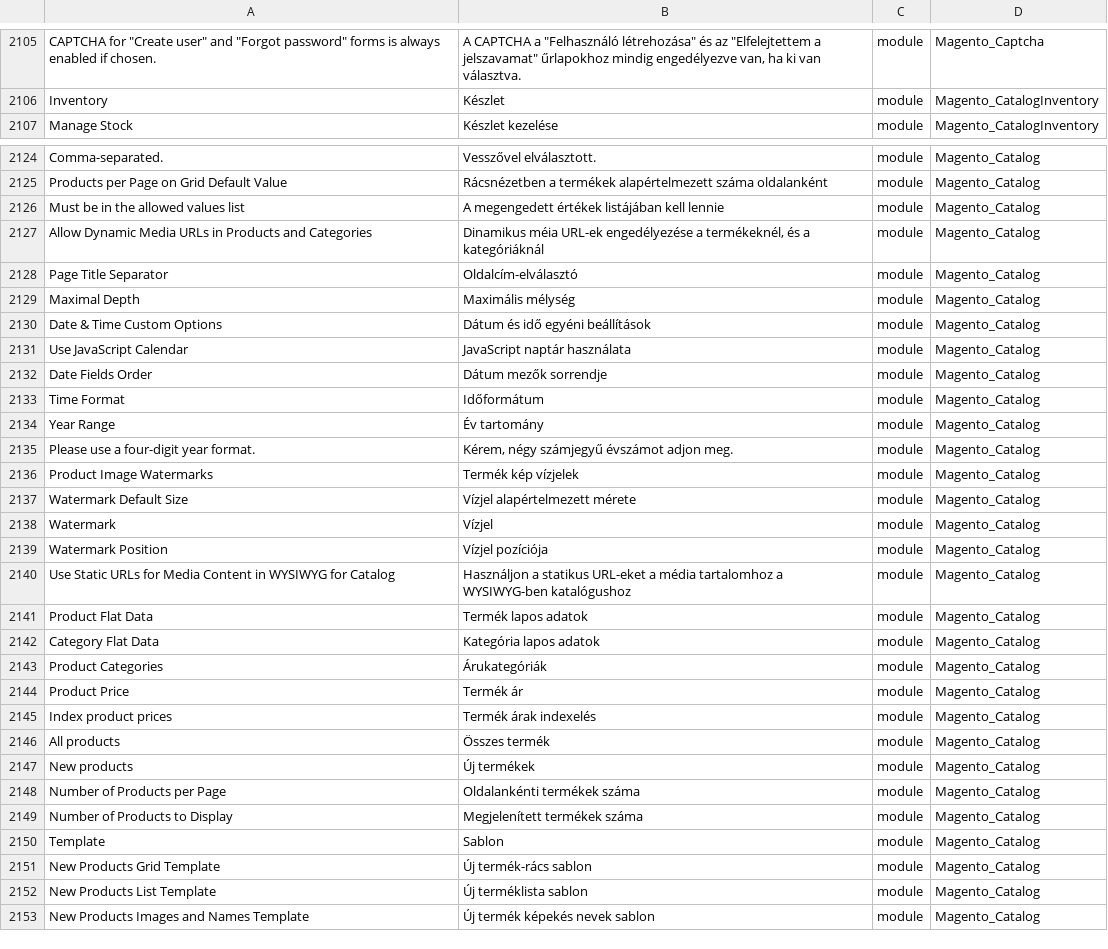
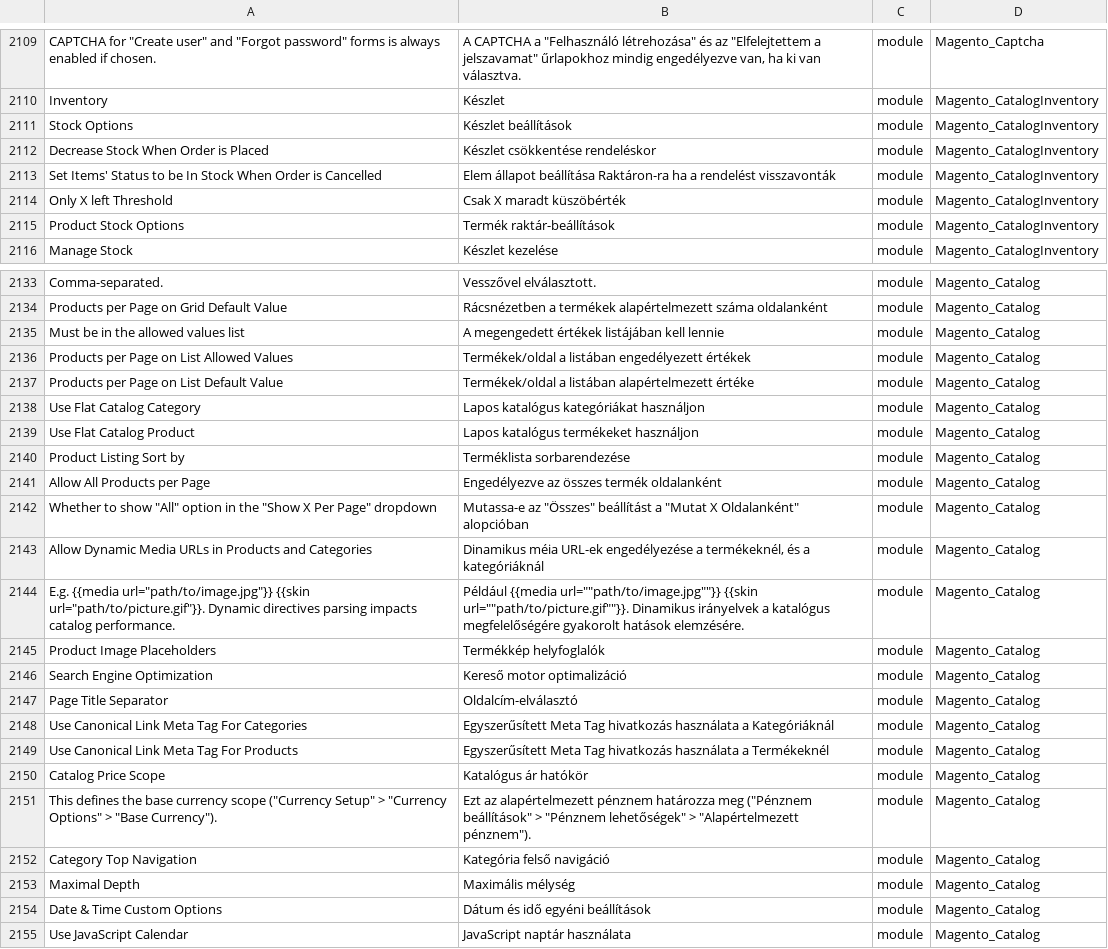
Before and after one commit to Magento2Translations/language_hu_hu, a CSV file: hu_HU.csv, drawn as a sheet; only a part is shown, gaps mark what is left out; the shorter side is filled out with more unchanged rows; the diff covers the shown part only; the diff names each change by its address in the sheet, - before the commit and + after, or states it on an @@ line.

```diff
--- a/hu_HU.csv
+++ b/hu_HU.csv
+row 2111: Stock Options | Készlet beállítások | module | Magento_CatalogInventory
+row 2112: Decrease Stock When Order is Placed | Készlet csökkentése rendeléskor | module | Magento_CatalogInventory
+row 2113: Set Items' Status to be In Stock When Order is Cancelled | Elem állapot beállítása Raktáron-ra ha a rendelést visszavonták | module | Magento_CatalogInventory
+row 2114: Only X left Threshold | Csak X maradt küszöbérték | module | Magento_CatalogInventory
+row 2115: Product Stock Options | Termék raktár-beállítások | module | Magento_CatalogInventory
+row 2136: Products per Page on List Allowed Values | Termékek/oldal a listában engedélyezett értékek | module | Magento_Catalog
+row 2137: Products per Page on List Default Value | Termékek/oldal a listában alapértelmezett értéke | module | Magento_Catalog
+row 2138: Use Flat Catalog Category | Lapos katalógus kategóriákat használjon | module | Magento_Catalog
+row 2139: Use Flat Catalog Product | Lapos katalógus termékeket használjon | module | Magento_Catalog
+row 2140: Product Listing Sort by | Terméklista sorbarendezése | module | Magento_Catalog
+row 2141: Allow All Products per Page | Engedélyezve az összes termék oldalanként | module | Magento_Catalog
+row 2142: Whether to show "All" option in the "Show X Per Page" dropdown | Mutassa-e az "Összes" beállítást a "Mutat X Oldalanként" alopcióban | module | Magento_Catalog
+row 2144: E.g. {{media url="path/to/image.jpg"}} {{skin url="path/to/picture.gif"}}. Dynamic directives parsing impacts catalog performance. | Például {{media url=""path/to/image.jpg""}} {{skin url=""path/to/picture.gif""}}. Dinamikus irányelvek a katalógus megfelelőségére gyakorolt hatások elemzésére. | module | Magento_Catalog
+row 2145: Product Image Placeholders | Termékkép helyfoglalók | module | Magento_Catalog
+row 2146: Search Engine Optimization | Kereső motor optimalizáció | module | Magento_Catalog
+row 2148: Use Canonical Link Meta Tag For Categories | Egyszerűsített Meta Tag hivatkozás használata a Kategóriáknál | module | Magento_Catalog
+row 2149: Use Canonical Link Meta Tag For Products | Egyszerűsített Meta Tag hivatkozás használata a Termékeknél | module | Magento_Catalog
+row 2150: Catalog Price Scope | Katalógus ár hatókör | module | Magento_Catalog
+row 2151: This defines the base currency scope ("Currency Setup" > "Currency Options" > "Base Currency"). | Ezt az alapértelmezett pénznem határozza meg ("Pénznem beállítások" > "Pénznem lehetőségek" > "Alapértelmezett pénznem"). | module | Magento_Catalog
+row 2152: Category Top Navigation | Kategória felső navigáció | module | Magento_Catalog
```
Also changed, not shown: 16 added rows elsewhere in this file, 1 other file.
